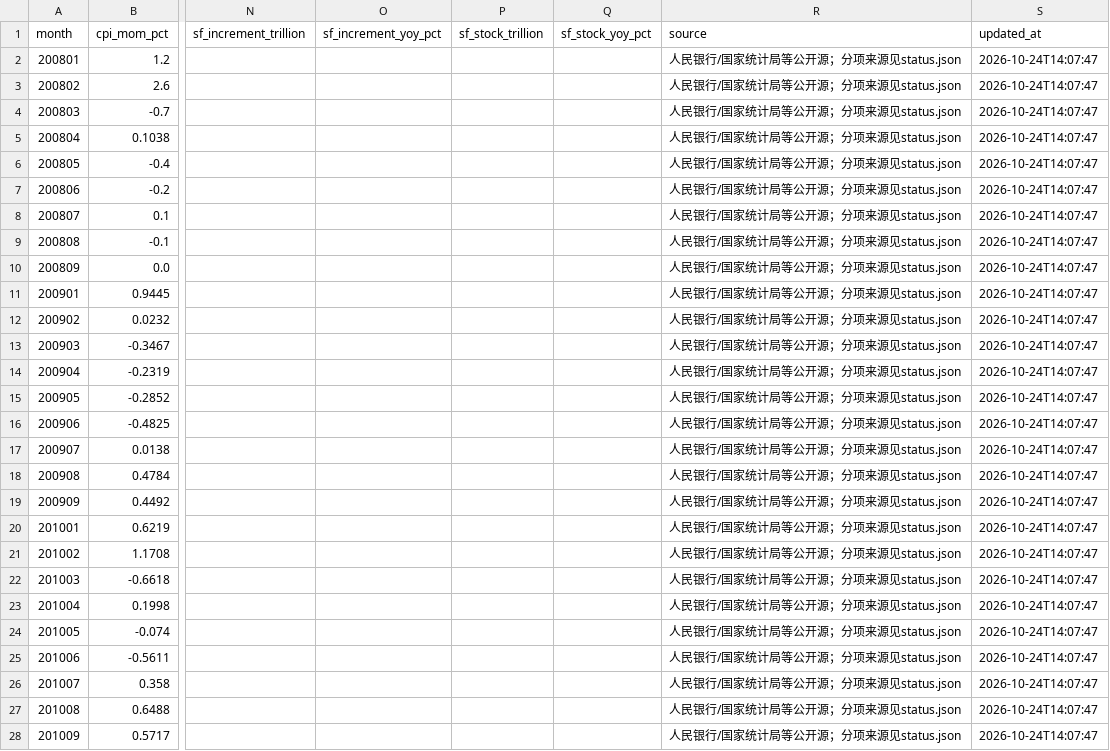
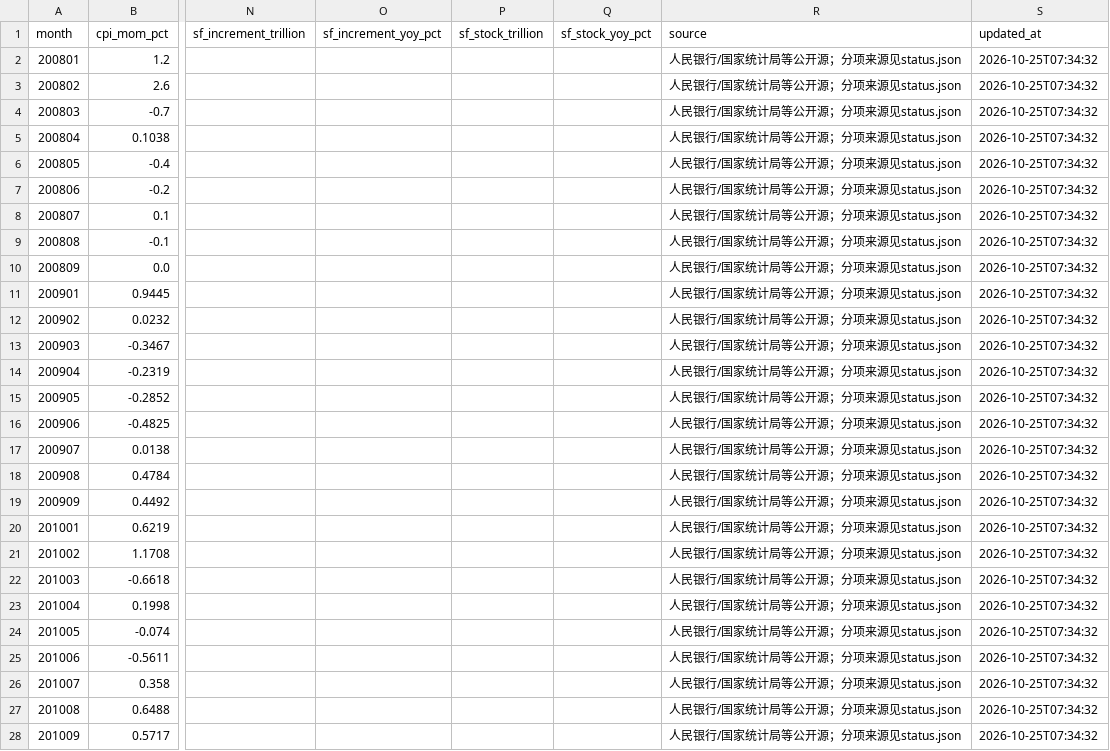
Before and after one commit to yuwxsarah/macroscope-dashboard, a CSV file: data/macro.csv, drawn as a sheet; only a part is shown, gaps mark what is left out; the diff covers the shown part only; the diff names each change by its address in the sheet, - before the commit and + after, or states it on an @@ line.

```diff
--- a/data/macro.csv
+++ b/data/macro.csv
-S2:S28 (updated_at): 2026-10-24T14:07:47
+S2:S28 (updated_at): 2026-10-25T07:34:32
```
Also changed, not shown: 147 edited cells elsewhere in this file, 4 other files.
